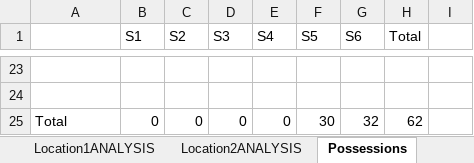
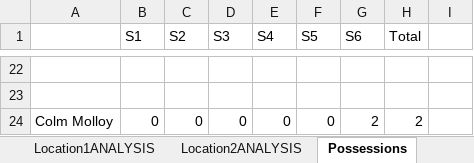
Before and after one commit to moynihanrory/matchreporter, an Excel workbook: matchreporter/templates/match-analysis-report-template.xlsx, sheet Possessions, drawn as a sheet; only a part is shown, gaps mark what is left out; values as stored, in another font and other column widths than the file's, no borders; charts and pictures not drawn; addresses are those after the commit; the diff covers the shown part only; the diff names each change by its address in the sheet, - before the commit and + after, or states it on an @@ line.

```diff
--- a/matchreporter/templates/match-analysis-report-template.xlsx (sheet Possessions)
+++ b/matchreporter/templates/match-analysis-report-template.xlsx (sheet Possessions)
-A24: Total
+A24: Colm Molloy
-F24 (S5): 30
+F24 (S5): 0
-G24 (S6): 32
+G24 (S6): 2
-H24 (Total): 62
+H24 (Total): 2
```
Also changed, not shown: 16 added rows, 17 removed rows and 12 edited cells elsewhere in this sheet, sheet Location2ANALYSIS, sheet Location1ANALYSIS, sheet TimeSectorANALYSIS, sheet Tackles, sheet MatchANALYSIS, sheet Scorecard, 2 more sheets, other sheet tabs, formulas that keep their value, charts or pictures, matchreporter/templates/sportscode-scorecard.xlsx, 23 other files.
